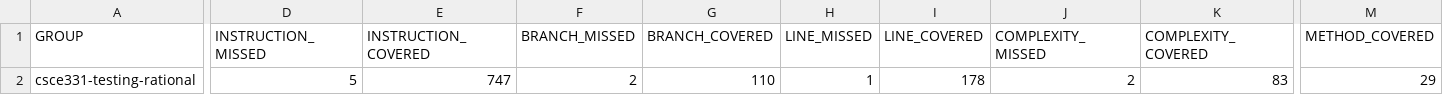
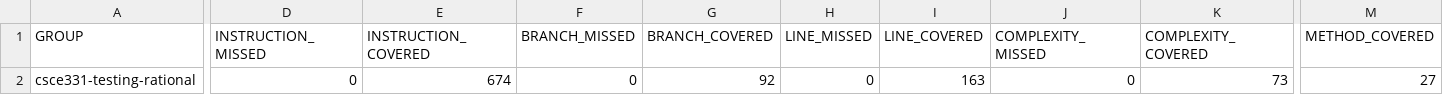
Before and after one commit to Unknowinglyy/rational, a CSV file: target/site/jacoco/jacoco.csv, drawn as a sheet; only a part is shown, gaps mark what is left out; the diff names each change by its address in the sheet, - before the commit and + after, or states it on an @@ line.

```diff
--- a/target/site/jacoco/jacoco.csv
+++ b/target/site/jacoco/jacoco.csv
-D2 (INSTRUCTION_MISSED): 5
+D2 (INSTRUCTION_MISSED): 0
-E2 (INSTRUCTION_COVERED): 747
+E2 (INSTRUCTION_COVERED): 674
-F2 (BRANCH_MISSED): 2
+F2 (BRANCH_MISSED): 0
-G2 (BRANCH_COVERED): 110
+G2 (BRANCH_COVERED): 92
-H2 (LINE_MISSED): 1
+H2 (LINE_MISSED): 0
-I2 (LINE_COVERED): 178
+I2 (LINE_COVERED): 163
-J2 (COMPLEXITY_MISSED): 2
+J2 (COMPLEXITY_MISSED): 0
-K2 (COMPLEXITY_COVERED): 83
+K2 (COMPLEXITY_COVERED): 73
-M2 (METHOD_COVERED): 29
+M2 (METHOD_COVERED): 27
```
Also changed, not shown: 6 other files.
